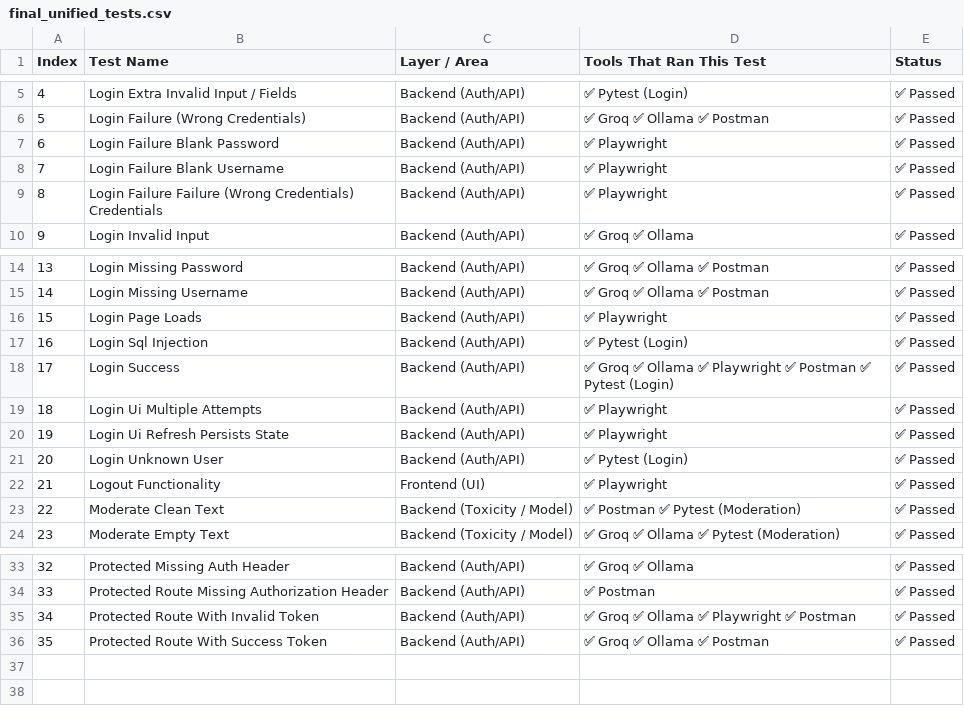
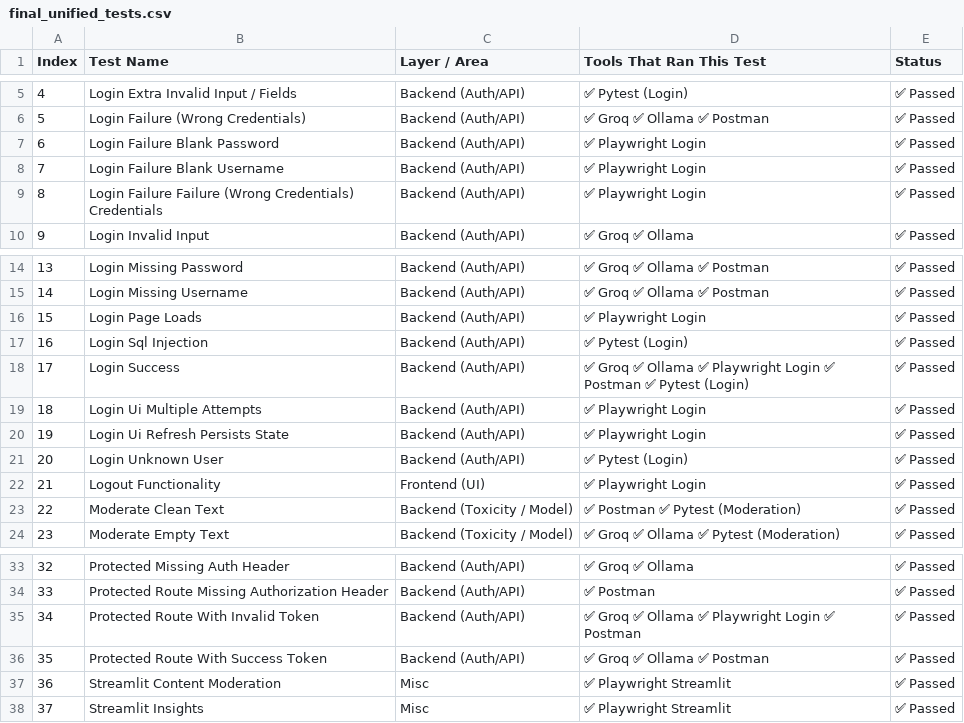
Before and after one commit to boneysdharan/QA_automation_safety_testing_demo_login_app, a CSV file: final_unified_tests.csv, drawn as a sheet; only a part is shown, gaps mark what is left out.

Commit message:
Updated reports and tests

```diff
--- a/final_unified_tests.csv
+++ b/final_unified_tests.csv
@@ -6,5 +6,5 @@ Index,Test Name,Layer / Area,Tools That Ran This Test,Status
 5,Login Failure (Wrong Credentials),Backend (Auth/API),✅ Groq  ✅ Ollama  ✅ Postman,✅ Passed
-6,Login Failure Blank Password,Backend (Auth/API),✅ Playwright,✅ Passed
-7,Login Failure Blank Username,Backend (Auth/API),✅ Playwright,✅ Passed
-8,Login Failure Failure (Wrong Credentials) Credentials,Backend (Auth/API),✅ Playwright,✅ Passed
+6,Login Failure Blank Password,Backend (Auth/API),✅ Playwright Login,✅ Passed
+7,Login Failure Blank Username,Backend (Auth/API),✅ Playwright Login,✅ Passed
+8,Login Failure Failure (Wrong Credentials) Credentials,Backend (Auth/API),✅ Playwright Login,✅ Passed
 9,Login Invalid Input,Backend (Auth/API),✅ Groq  ✅ Ollama,✅ Passed
@@ -15,9 +15,9 @@ Index,Test Name,Layer / Area,Tools That Ran This Test,Status
 14,Login Missing Username,Backend (Auth/API),✅ Groq  ✅ Ollama  ✅ Postman,✅ Passed
-15,Login Page Loads,Backend (Auth/API),✅ Playwright,✅ Passed
+15,Login Page Loads,Backend (Auth/API),✅ Playwright Login,✅ Passed
 16,Login Sql Injection,Backend (Auth/API),✅ Pytest (Login),✅ Passed
-17,Login Success,Backend (Auth/API),✅ Groq  ✅ Ollama  ✅ Playwright  ✅ Postman  ✅ Pytest (Login),✅ Passed
-18,Login Ui Multiple Attempts,Backend (Auth/API),✅ Playwright,✅ Passed
-19,Login Ui Refresh Persists State,Backend (Auth/API),✅ Playwright,✅ Passed
+17,Login Success,Backend (Auth/API),✅ Groq  ✅ Ollama  ✅ Playwright Login  ✅ Postman  ✅ Pytest (Login),✅ Passed
+18,Login Ui Multiple Attempts,Backend (Auth/API),✅ Playwright Login,✅ Passed
+19,Login Ui Refresh Persists State,Backend (Auth/API),✅ Playwright Login,✅ Passed
 20,Login Unknown User,Backend (Auth/API),✅ Pytest (Login),✅ Passed
-21,Logout Functionality,Frontend (UI),✅ Playwright,✅ Passed
+21,Logout Functionality,Frontend (UI),✅ Playwright Login,✅ Passed
 22,Moderate Clean Text,Backend (Toxicity / Model),✅ Postman  ✅ Pytest (Moderation),✅ Passed
@@ -34,3 +34,5 @@ Index,Test Name,Layer / Area,Tools That Ran This Test,Status
 33,Protected Route Missing Authorization Header,Backend (Auth/API),✅ Postman,✅ Passed
-34,Protected Route With Invalid Token,Backend (Auth/API),✅ Groq  ✅ Ollama  ✅ Playwright  ✅ Postman,✅ Passed
+34,Protected Route With Invalid Token,Backend (Auth/API),✅ Groq  ✅ Ollama  ✅ Playwright Login  ✅ Postman,✅ Passed
 35,Protected Route With Success Token,Backend (Auth/API),✅ Groq  ✅ Ollama  ✅ Postman,✅ Passed
+36,Streamlit Content Moderation,Misc,✅ Playwright Streamlit,✅ Passed
+37,Streamlit Insights,Misc,✅ Playwright Streamlit,✅ Passed
```
Also changed, not shown: 3 other files.
